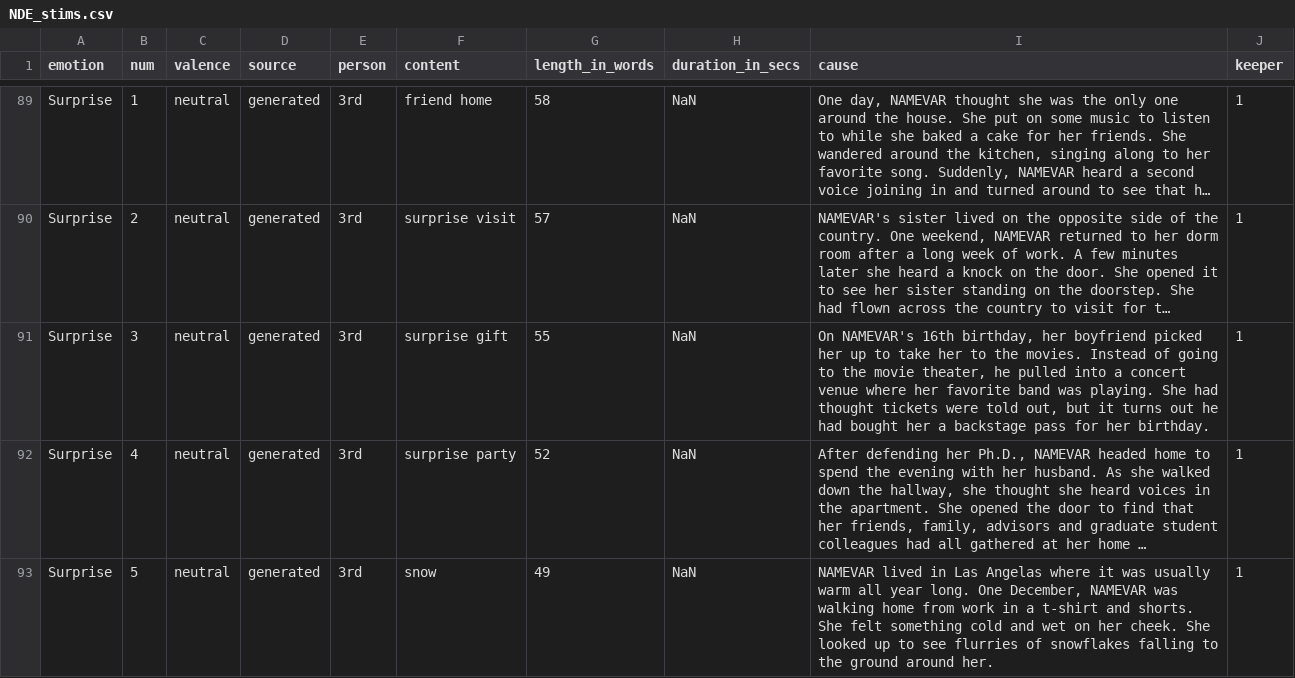
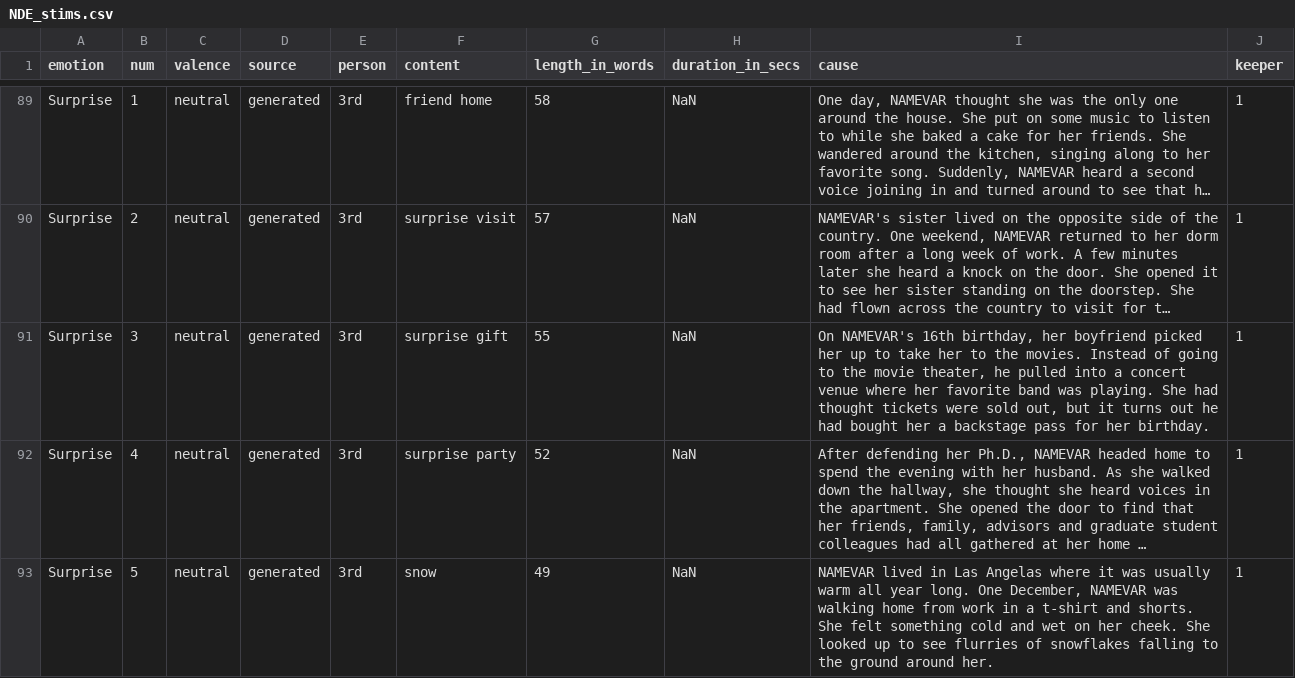
Before and after one commit to amyskerry/NDE, a CSV file: NDE_stims.csv, drawn as a sheet; only a part is shown, gaps mark what is left out; long unchanged cells end in …; the diff names each change by its address in the sheet, - before the commit and + after, or states it on an @@ line.

Commit message:
fixing stims

```diff
--- a/NDE_stims.csv
+++ b/NDE_stims.csv
-I91 (cause): …tickets were told out, but…
+I91 (cause): …tickets were sold out, but…
```
